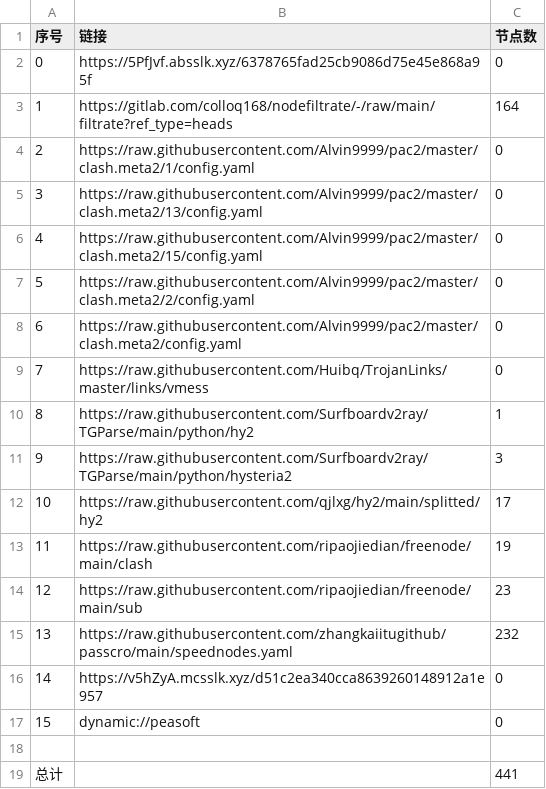
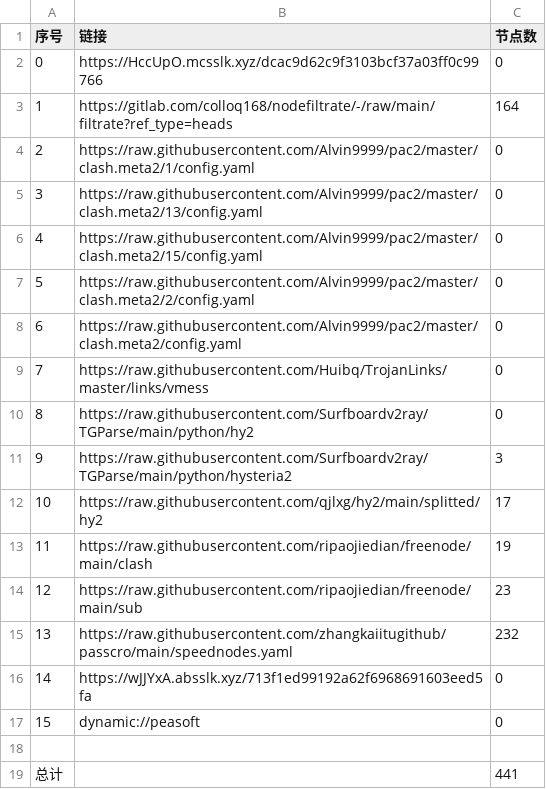
Before and after one commit to q291581201/NoMoreWalls, a CSV file: list_result.csv, drawn as a sheet.

```diff
--- a/list_result.csv
+++ b/list_result.csv
@@ -1,3 +1,3 @@
 序号,链接,节点数
-0,https://5PfJvf.absslk.xyz/6378765fad25cb9086d75e45e868a95f,0
+0,https://HccUpO.mcsslk.xyz/dcac9d62c9f3103bcf37a03ff0c99766,0
 1,https://gitlab.com/colloq168/nodefiltrate/-/raw/main/filtrate?ref_type=heads,164
@@ -9,3 +9,3 @@
 7,https://raw.githubusercontent.com/Huibq/TrojanLinks/master/links/vmess,0
-8,https://raw.githubusercontent.com/Surfboardv2ray/TGParse/main/python/hy2,1
+8,https://raw.githubusercontent.com/Surfboardv2ray/TGParse/main/python/hy2,0
 9,https://raw.githubusercontent.com/Surfboardv2ray/TGParse/main/python/hysteria2,3
@@ -15,3 +15,3 @@
 13,https://raw.githubusercontent.com/zhangkaiitugithub/passcro/main/speednodes.yaml,232
-14,https://v5hZyA.mcsslk.xyz/d51c2ea340cca8639260148912a1e957,0
+14,https://wJJYxA.absslk.xyz/713f1ed99192a62f6968691603eed5fa,0
 15,dynamic://peasoft,0
```
Also changed, not shown: 7 other files.
